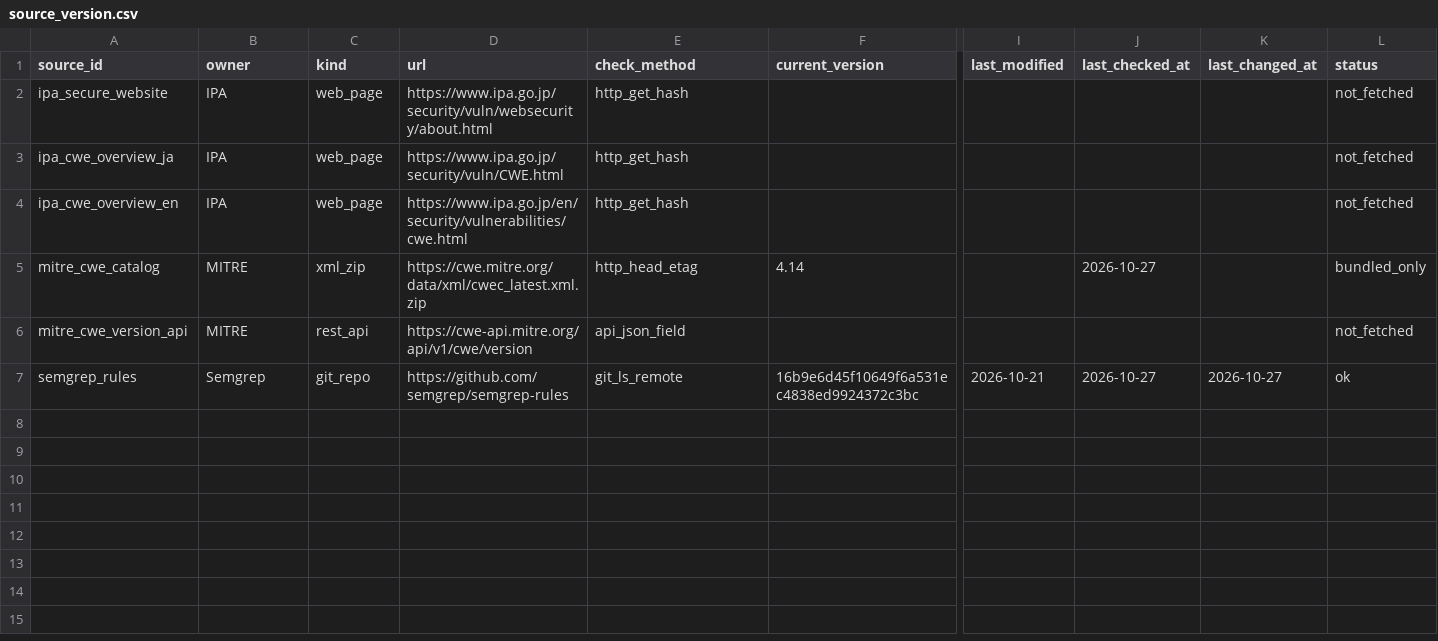
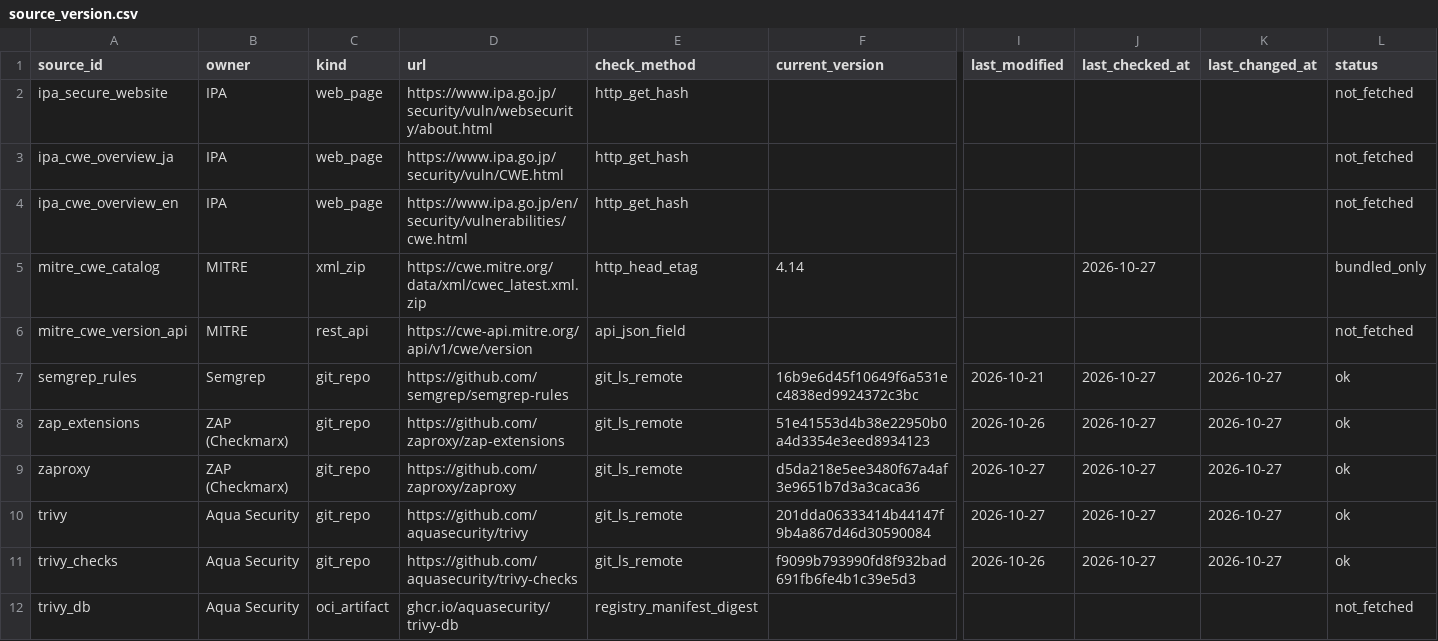
Before and after one commit to superken-python/ai-architecture, a CSV file: projects/security_scan/templates/source_version.csv, drawn as a sheet; only a part is shown, gaps mark what is left out; rows hold the shown columns only; the diff names each change by its address in the sheet, - before the commit and + after, or states it on an @@ line.

```diff
--- a/projects/security_scan/templates/source_version.csv
+++ b/projects/security_scan/templates/source_version.csv
+row 8: zap_extensions | ZAP (Checkmarx) | git_repo | https://github.com/zaproxy/zap-extensions | git_ls_remote | 51e41553d4b38e22950b0a4d3354e3eed8934123 | 2026-10-26 | 2026-10-27 | 2026-10-27 | ok
+row 9: zaproxy | ZAP (Checkmarx) | git_repo | https://github.com/zaproxy/zaproxy | git_ls_remote | d5da218e5ee3480f67a4af3e9651b7d3a3caca36 | 2026-10-27 | 2026-10-27 | 2026-10-27 | ok
+row 10: trivy | Aqua Security | git_repo | https://github.com/aquasecurity/trivy | git_ls_remote | 201dda06333414b44147f9b4a867d46d30590084 | 2026-10-27 | 2026-10-27 | 2026-10-27 | ok
+row 11: trivy_checks | Aqua Security | git_repo | https://github.com/aquasecurity/trivy-checks | git_ls_remote | f9099b793990fd8f932bad691fb6fe4b1c39e5d3 | 2026-10-26 | 2026-10-27 | 2026-10-27 | ok
+row 12: trivy_db | Aqua Security | oci_artifact | ghcr.io/aquasecurity/trivy-db | registry_manifest_digest |  |  |  |  | not_fetched
```
Also changed, not shown: projects/security_scan/templates/cwe_catalog.csv, projects/security_scan/templates/cwe_relation.csv, 5 other files.
